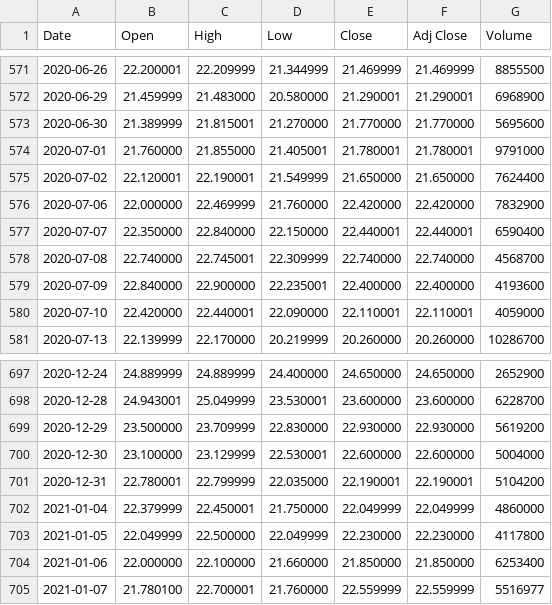
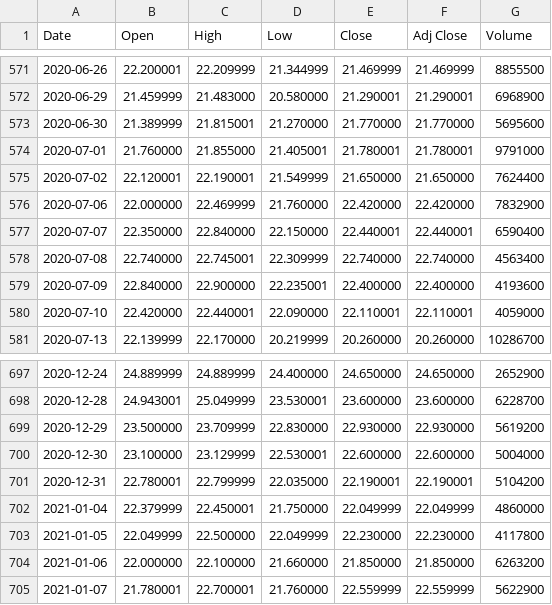
Before and after one commit to JoshuaAB98/Machine_Learning_Assessment, a CSV file: pyApp/csvs/DBX.csv, drawn as a sheet; only a part is shown, gaps mark what is left out.

```diff
--- a/pyApp/csvs/DBX.csv
+++ b/pyApp/csvs/DBX.csv
@@ -577,3 +577,3 @@ Date,Open,High,Low,Close,Adj Close,Volume
 2020-07-07,22.350000,22.840000,22.150000,22.440001,22.440001,6590400
-2020-07-08,22.740000,22.745001,22.309999,22.740000,22.740000,4568700
+2020-07-08,22.740000,22.745001,22.309999,22.740000,22.740000,4563400
 2020-07-09,22.840000,22.900000,22.235001,22.400000,22.400000,4193600
@@ -703,3 +703,3 @@ Date,Open,High,Low,Close,Adj Close,Volume
 2021-01-05,22.049999,22.500000,22.049999,22.230000,22.230000,4117800
-2021-01-06,22.000000,22.100000,21.660000,21.850000,21.850000,6253400
-2021-01-07,21.780100,22.700001,21.760000,22.559999,22.559999,5516977
+2021-01-06,22.000000,22.100000,21.660000,21.850000,21.850000,6263200
+2021-01-07,21.780001,22.700001,21.760000,22.559999,22.559999,5622900
```
Also changed, not shown: pyApp/csvs/AAPL.csv, pyApp/csvs/ADBE.csv, 24 other files.
